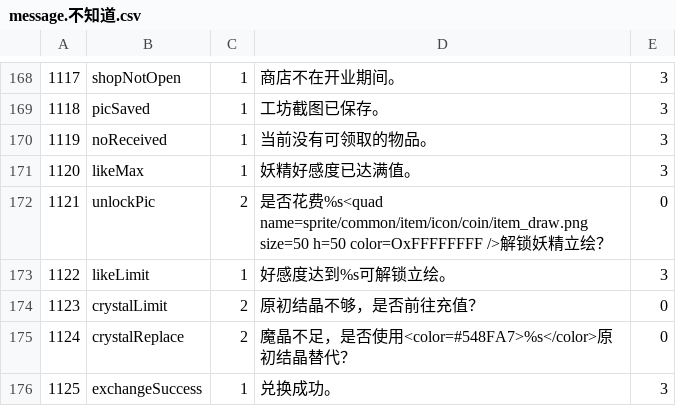
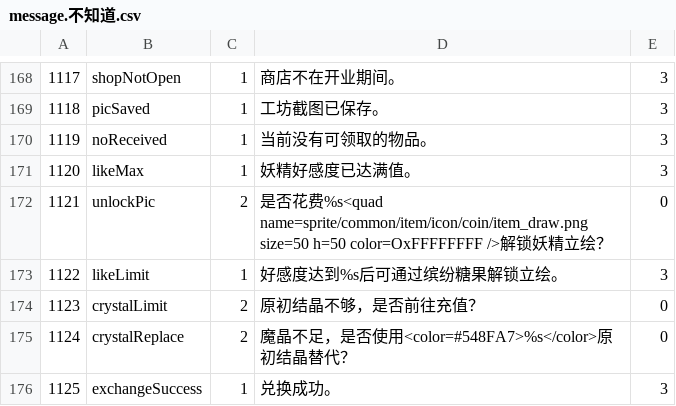
Before and after one commit to WankkoRee/nofland-data, a CSV file: csv/message.不知道.csv, drawn as a sheet; only a part is shown, gaps mark what is left out.

```diff
--- a/csv/message.不知道.csv
+++ b/csv/message.不知道.csv
@@ -173,3 +173,3 @@
 1121,unlockPic,2,是否花费%s<quad name=sprite/common/item/icon/coin/item_draw.png size=50 h=50 color=OxFFFFFFFF />解锁妖精立绘？,0
-1122,likeLimit,1,好感度达到%s可解锁立绘。,3
+1122,likeLimit,1,好感度达到%s后可通过缤纷糖果解锁立绘。,3
 1123,crystalLimit,2,原初结晶不够，是否前往充值？,0
```
Also changed, not shown: csv/worldline_task.不知道.csv, 6 other files.
